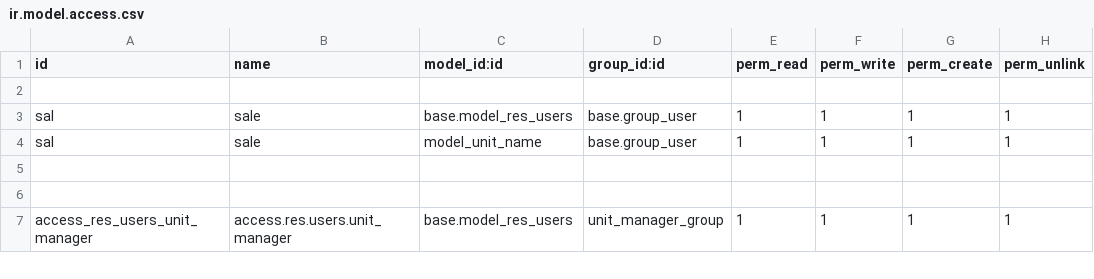
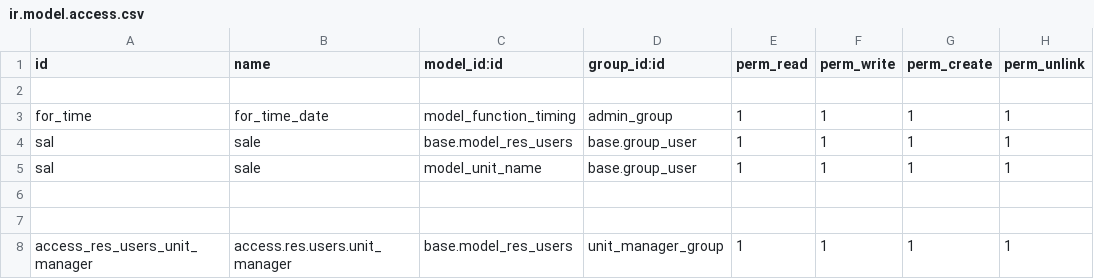
Before and after one commit to Vinay212324/sales_rep_app, a CSV file: Eenadu_sales_rap/sale_repo_app/security/ir.model.access.csv, drawn as a sheet; only a part is shown.

```diff
--- a/Eenadu_sales_rap/sale_repo_app/security/ir.model.access.csv
+++ b/Eenadu_sales_rap/sale_repo_app/security/ir.model.access.csv
@@ -2,2 +2,3 @@ id,name,model_id:id,group_id:id,perm_read,perm_write,perm_create,perm_unlink
 
+for_time,for_time_date,model_function_timing,admin_group,1,1,1,1
 sal,sale,base.model_res_users,base.group_user,1,1,1,1
```
Also changed, not shown: 16 other files.
